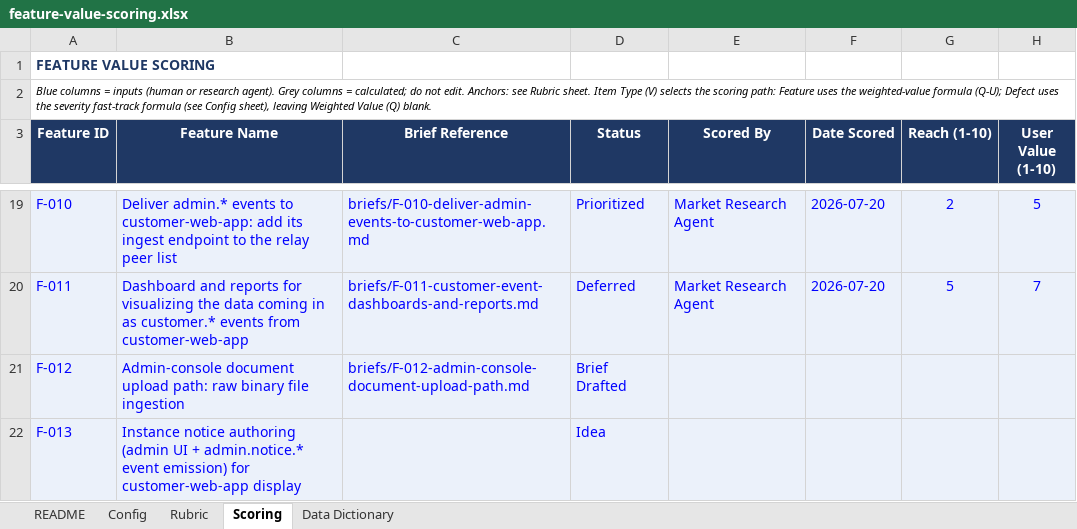
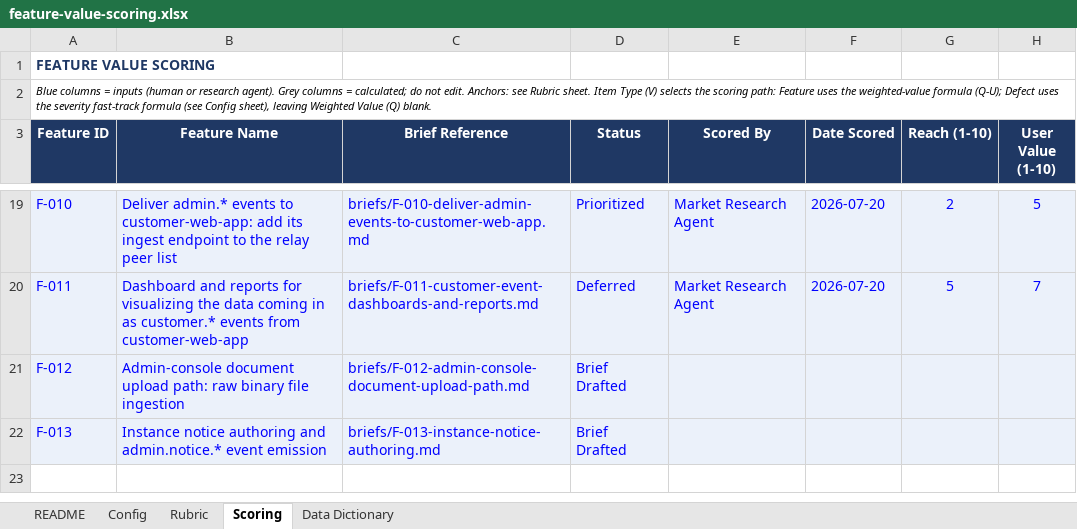
Before and after one commit to dispatch-derek/admin-console, an Excel workbook: feature-value-scoring.xlsx, sheet Scoring, drawn as a sheet; only a part is shown, gaps mark what is left out; values as stored, in another font and other column widths than the file's, no borders; the diff names each change by its address in the sheet, - before the commit and + after, or states it on an @@ line.

```diff
--- a/feature-value-scoring.xlsx (sheet Scoring)
+++ b/feature-value-scoring.xlsx (sheet Scoring)
-B22 (Feature Name): …notice authoring (admin UI + admin.notice.* event emission) for customer-web-app display
+B22 (Feature Name): …notice authoring and admin.notice.* event emission
-C22 (Brief Reference): (empty)
+C22 (Brief Reference): briefs/F-013-instance-notice-authoring.md
-D22 (Status): Idea
+D22 (Status): Brief Drafted
```
Also changed, not shown: 1 other file.
